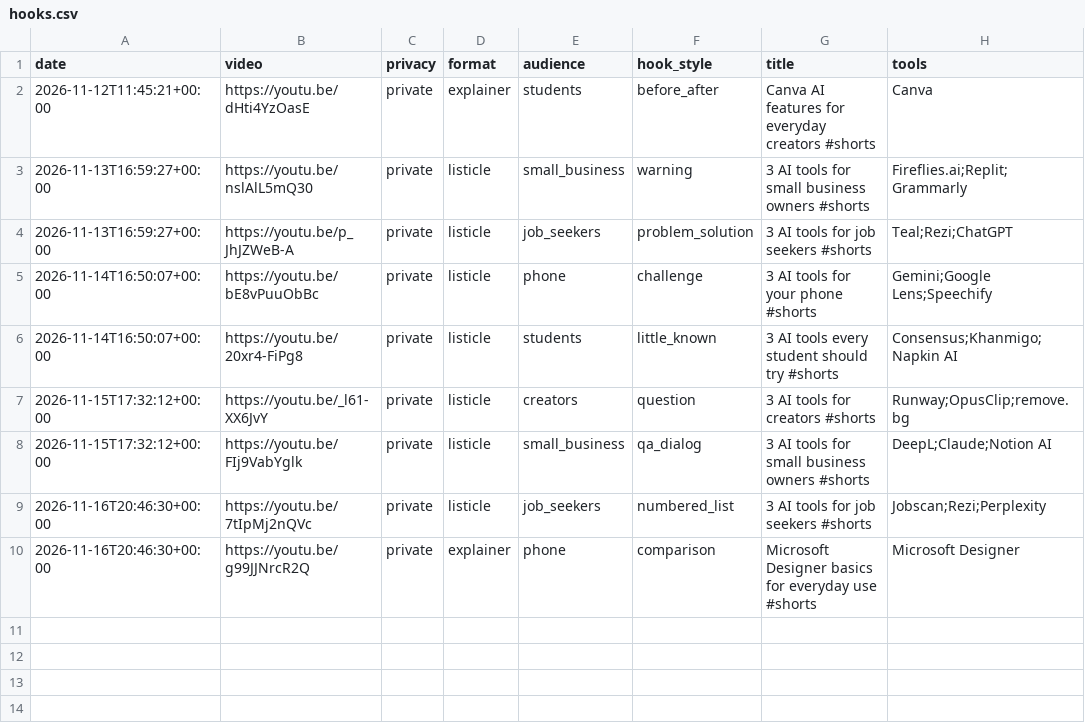
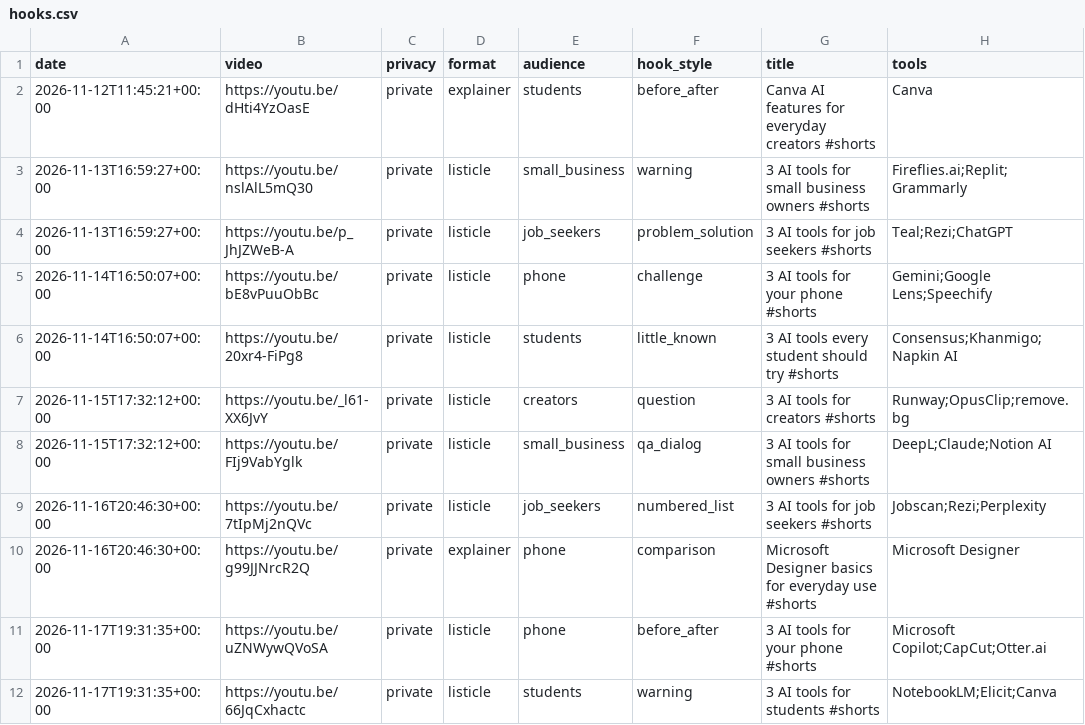
Before and after one commit to skhan750029-ui/dark-history-agent, a CSV file: data/ai/hooks.csv, drawn as a sheet.

Commit message:
Log Everyday AI Easy shorts

```diff
--- a/data/ai/hooks.csv
+++ b/data/ai/hooks.csv
@@ -10 +10,3 @@ date,video,privacy,format,audience,hook_style,title,tools
 2026-11-16T20:46:30+00:00,https://youtu.be/g99JJNrcR2Q,private,explainer,phone,comparison,Microsoft Designer basics for everyday use #shorts,Microsoft Designer
+2026-11-17T19:31:35+00:00,https://youtu.be/uZNWywQVoSA,private,listicle,phone,before_after,3 AI tools for your phone #shorts,Microsoft Copilot;CapCut;Otter.ai
+2026-11-17T19:31:35+00:00,https://youtu.be/66JqCxhactc,private,listicle,students,warning,3 AI tools for students #shorts,NotebookLM;Elicit;Canva
```
Also changed, not shown: 2 other files.
